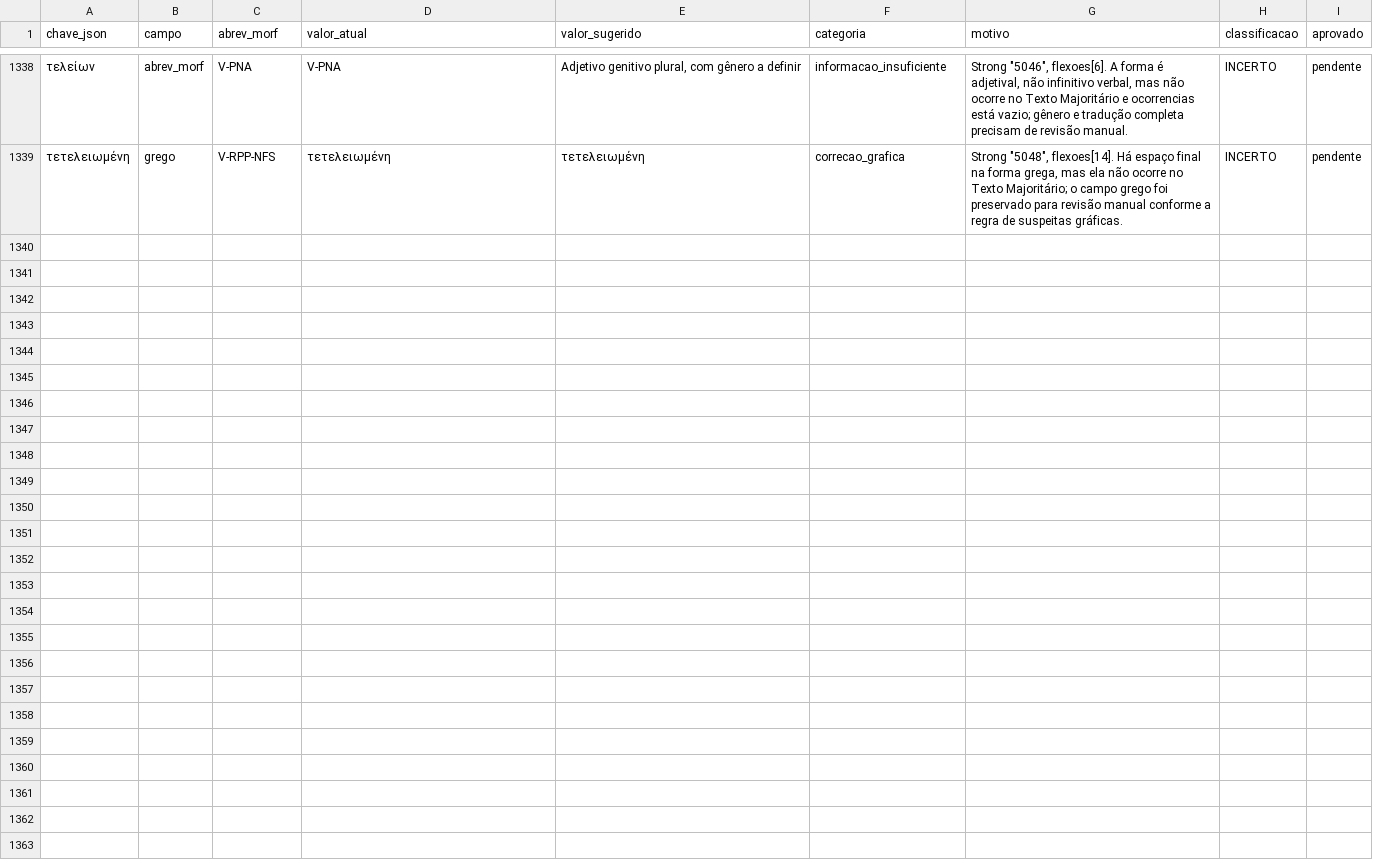
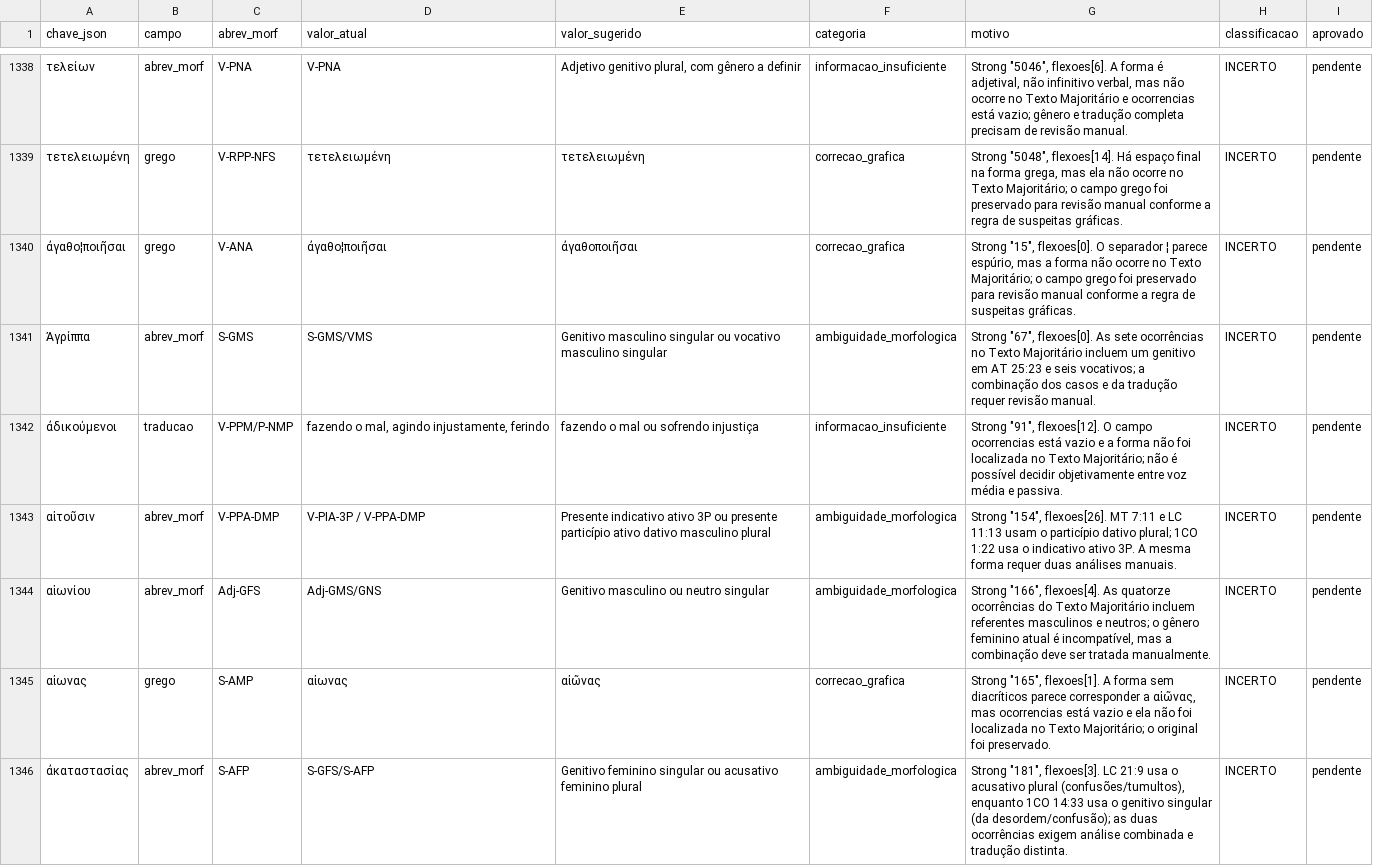
Before and after one commit to jmo-jr/bereia, a CSV file: tools/relatorio_revisao_codex.csv, drawn as a sheet; only a part is shown, gaps mark what is left out; the diff covers the shown part only; the diff names each change by its address in the sheet, - before the commit and + after, or states it on an @@ line.

Commit message:
Revisão Codex das pendências, até G727

```diff
--- a/tools/relatorio_revisao_codex.csv
+++ b/tools/relatorio_revisao_codex.csv
+row 1340: ἀγαθο¦ποιῆσαι | grego | V-ANA | ἀγαθο¦ποιῆσαι | ἀγαθοποιῆσαι | correcao_grafica | Strong "15", flexoes[0]. O separador ¦ parece espúrio, mas a forma não ocorre no Texto Majoritário; o campo grego foi preservado para revisão manual conforme a regra de suspeitas gráficas. | INCERTO | pendente
+row 1341: Ἀγρίππα | abrev_morf | S-GMS | S-GMS/VMS | Genitivo masculino singular ou vocativo masculino singular | ambiguidade_morfologica | Strong "67", flexoes[0]. As sete ocorrências no Texto Majoritário incluem um genitivo em AT 25:23 e seis vocativos; a combinação dos casos e da tradução requer revisão manual. | INCERTO | pendente
+row 1342: ἀδικούμενοι | traducao | V-PPM/P-NMP | fazendo o mal, agindo injustamente, ferindo | fazendo o mal ou sofrendo injustiça | informacao_insuficiente | Strong "91", flexoes[12]. O campo ocorrencias está vazio e a forma não foi localizada no Texto Majoritário; não é possível decidir objetivamente entre voz média e passiva. | INCERTO | pendente
+row 1343: αἰτοῦσιν | abrev_morf | V-PPA-DMP | V-PIA-3P / V-PPA-DMP | Presente indicativo ativo 3P ou presente particípio ativo dativo masculino plural | ambiguidade_morfologica | Strong "154", flexoes[26]. MT 7:11 e LC 11:13 usam o particípio dativo plural; 1CO 1:22 usa o indicativo ativo 3P. A mesma forma requer duas análises manuais. | INCERTO | pendente
+row 1344: αἰωνίου | abrev_morf | Adj-GFS | Adj-GMS/GNS | Genitivo masculino ou neutro singular | ambiguidade_morfologica | Strong "166", flexoes[4]. As quatorze ocorrências do Texto Majoritário incluem referentes masculinos e neutros; o gênero feminino atual é incompatível, mas a combinação deve ser tratada manualmente. | INCERTO | pendente
+row 1345: αἰωνας | grego | S-AMP | αἰωνας | αἰῶνας | correcao_grafica | Strong "165", flexoes[1]. A forma sem diacríticos parece corresponder a αἰῶνας, mas ocorrencias está vazio e ela não foi localizada no Texto Majoritário; o original foi preservado. | INCERTO | pendente
+row 1346: ἀκαταστασίας | abrev_morf | S-AFP | S-GFS/S-AFP | Genitivo feminino singular ou acusativo feminino plural | ambiguidade_morfologica | Strong "181", flexoes[3]. LC 21:9 usa o acusativo plural (confusões/tumultos), enquanto 1CO 14:33 usa o genitivo singular (da desordem/confusão); as duas ocorrências exigem análise combinada e tradução distinta. | INCERTO | pendente
```
Also changed, not shown: 7 added rows elsewhere in this file, 19 other files.
